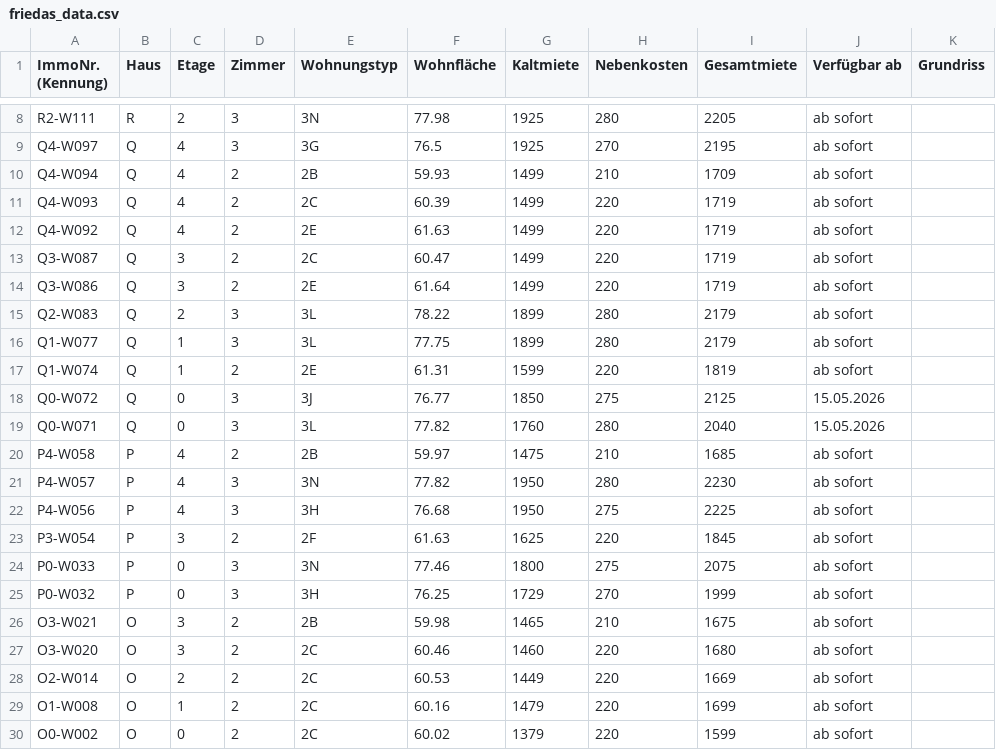
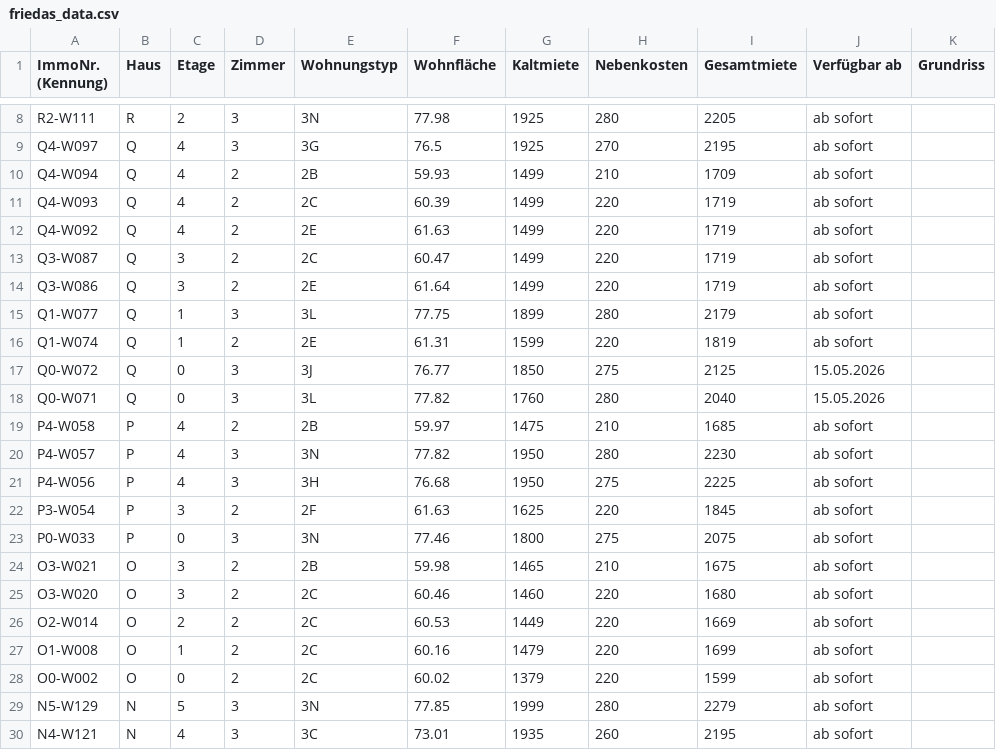
Before and after one commit to kkrainov/friedas-tracker, a CSV file: friedas_data.csv, drawn as a sheet; only a part is shown, gaps mark what is left out; the shorter side is filled out with more unchanged rows.

Commit message:
Update: 2026-04-20

```diff
--- a/friedas_data.csv
+++ b/friedas_data.csv
@@ -14,3 +14,2 @@ Q3-W087,Q,3,2,2C,60.47,1499,220,1719,ab sofort,
 Q3-W086,Q,3,2,2E,61.64,1499,220,1719,ab sofort,
-Q2-W083,Q,2,3,3L,78.22,1899,280,2179,ab sofort,
 Q1-W077,Q,1,3,3L,77.75,1899,280,2179,ab sofort,
@@ -24,3 +23,2 @@ P3-W054,P,3,2,2F,61.63,1625,220,1845,ab sofort,
 P0-W033,P,0,3,3N,77.46,1800,275,2075,ab sofort,
-P0-W032,P,0,3,3H,76.25,1729,270,1999,ab sofort,
 O3-W021,O,3,2,2B,59.98,1465,210,1675,ab sofort,
```
